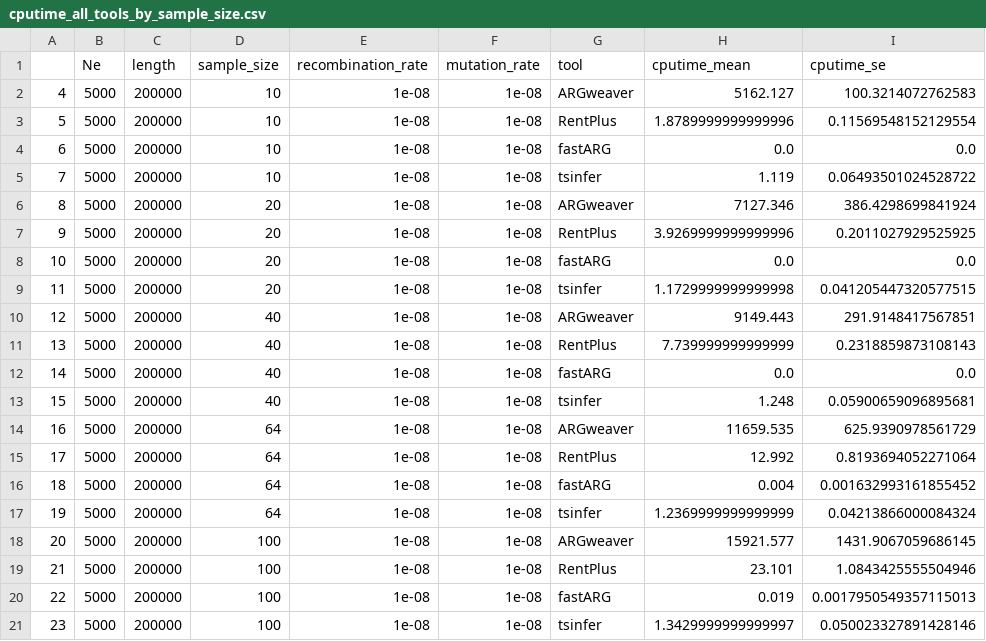
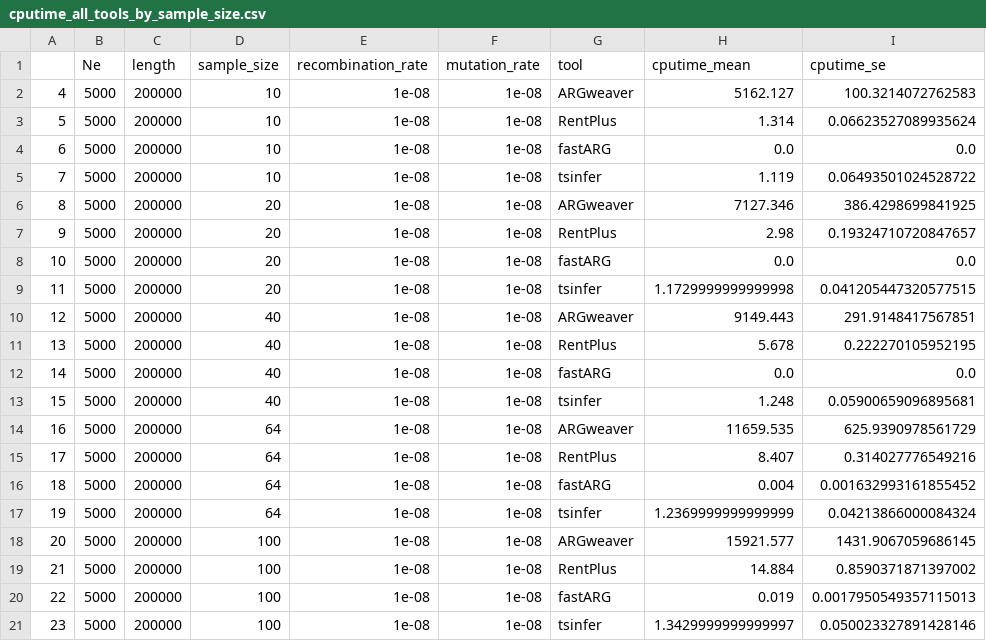
Before and after one commit to mcveanlab/treeseq-inference, a CSV file: data/cputime_all_tools_by_sample_size.csv, drawn as a sheet.

```diff
--- a/data/cputime_all_tools_by_sample_size.csv
+++ b/data/cputime_all_tools_by_sample_size.csv
@@ -2,7 +2,7 @@
 4,5000,200000,10,1e-08,1e-08,ARGweaver,5162.127,100.3214072762583
-5,5000,200000,10,1e-08,1e-08,RentPlus,1.8789999999999996,0.11569548152129554
+5,5000,200000,10,1e-08,1e-08,RentPlus,1.314,0.06623527089935624
 6,5000,200000,10,1e-08,1e-08,fastARG,0.0,0.0
 7,5000,200000,10,1e-08,1e-08,tsinfer,1.119,0.06493501024528722
-8,5000,200000,20,1e-08,1e-08,ARGweaver,7127.346,386.4298699841924
-9,5000,200000,20,1e-08,1e-08,RentPlus,3.9269999999999996,0.2011027929525925
+8,5000,200000,20,1e-08,1e-08,ARGweaver,7127.346,386.4298699841925
+9,5000,200000,20,1e-08,1e-08,RentPlus,2.98,0.19324710720847657
 10,5000,200000,20,1e-08,1e-08,fastARG,0.0,0.0
@@ -10,3 +10,3 @@
 12,5000,200000,40,1e-08,1e-08,ARGweaver,9149.443,291.9148417567851
-13,5000,200000,40,1e-08,1e-08,RentPlus,7.739999999999999,0.2318859873108143
+13,5000,200000,40,1e-08,1e-08,RentPlus,5.678,0.222270105952195
 14,5000,200000,40,1e-08,1e-08,fastARG,0.0,0.0
@@ -14,3 +14,3 @@
 16,5000,200000,64,1e-08,1e-08,ARGweaver,11659.535,625.9390978561729
-17,5000,200000,64,1e-08,1e-08,RentPlus,12.992,0.8193694052271064
+17,5000,200000,64,1e-08,1e-08,RentPlus,8.407,0.314027776549216
 18,5000,200000,64,1e-08,1e-08,fastARG,0.004,0.001632993161855452
@@ -18,3 +18,3 @@
 20,5000,200000,100,1e-08,1e-08,ARGweaver,15921.577,1431.9067059686145
-21,5000,200000,100,1e-08,1e-08,RentPlus,23.101,1.0843425555504946
+21,5000,200000,100,1e-08,1e-08,RentPlus,14.884,0.8590371871397002
 22,5000,200000,100,1e-08,1e-08,fastARG,0.019,0.0017950549357115013
```
Also changed, not shown: data/all_tools_performance.csv, data/metric_all_tools.csv, 10 other files.
